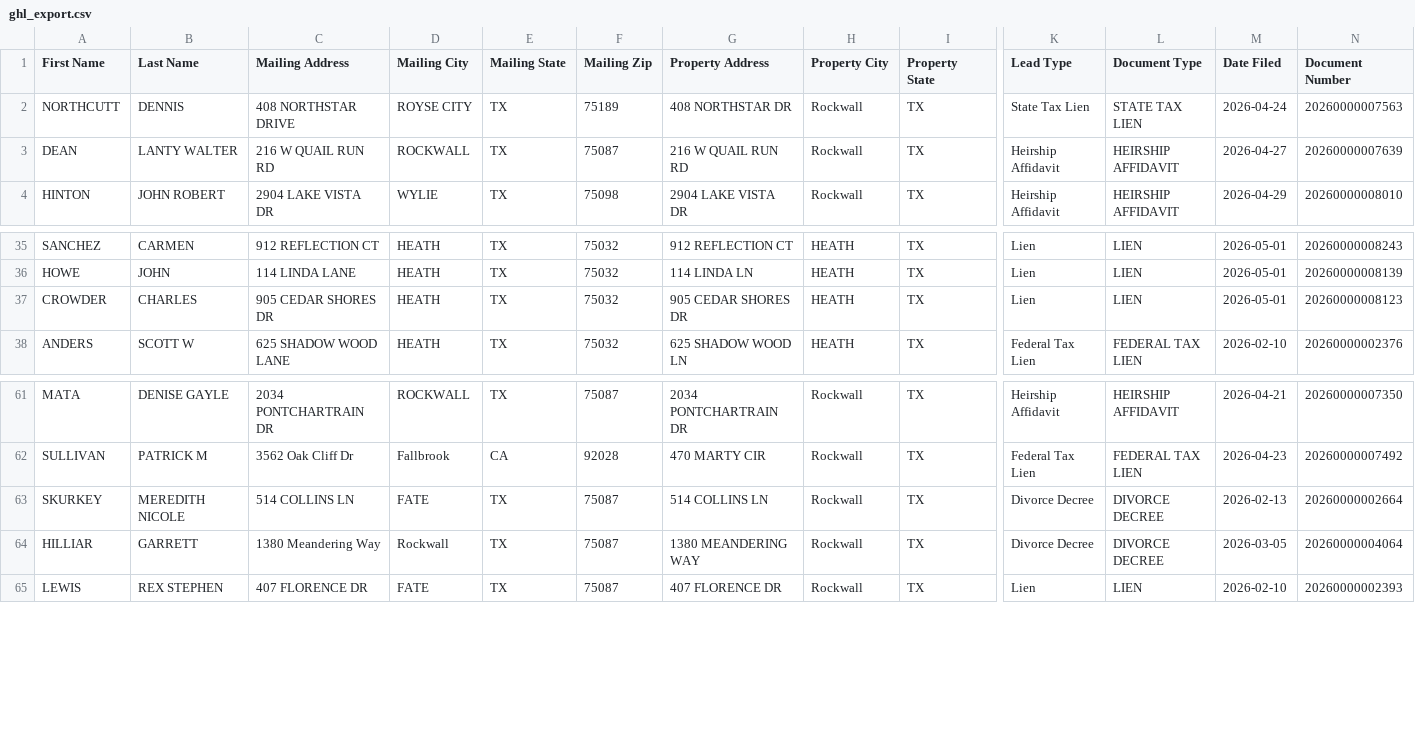
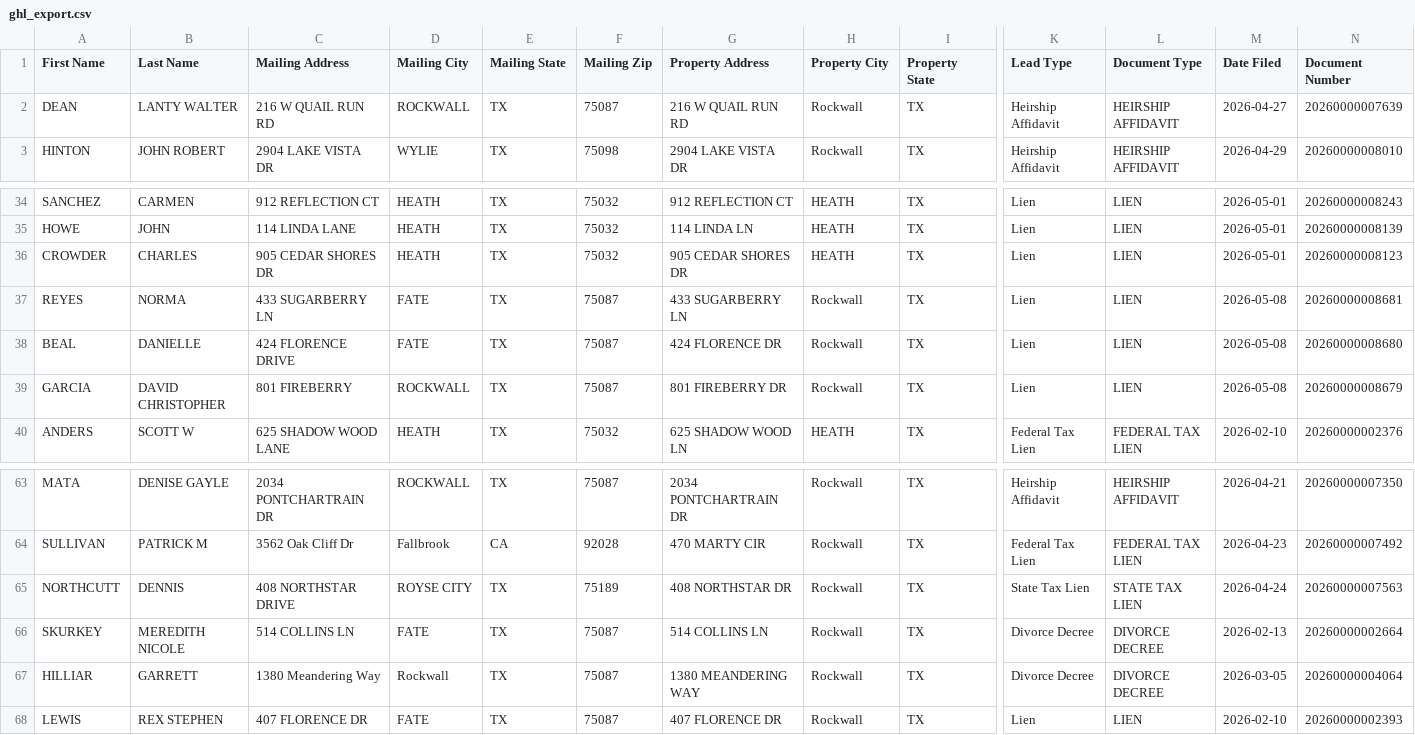
Before and after one commit to lucarebuffi-rgr/Rockwall-County-TX-Leads, a CSV file: data/ghl_export.csv, drawn as a sheet; only a part is shown, gaps mark what is left out; removed rows and columns are numbered as before the commit, all else as after; rows hold the shown columns only; the diff names each change by its address in the sheet, - before the commit and + after, or states it on an @@ line.

Commit message:
Update Rockwall records - 2026-05-10 04:12 PM

```diff
--- a/data/ghl_export.csv
+++ b/data/ghl_export.csv
-row 2: NORTHCUTT | DENNIS | 408 NORTHSTAR DRIVE | ROYSE CITY | TX | 75189 | 408 NORTHSTAR DR | Rockwall | TX | State Tax Lien | STATE TAX LIEN | 2026-04-24 | 20260000007563
+row 37: REYES | NORMA | 433 SUGARBERRY LN | FATE | TX | 75087 | 433 SUGARBERRY LN | Rockwall | TX | Lien | LIEN | 2026-05-08 | 20260000008681
+row 38: BEAL | DANIELLE | 424 FLORENCE DRIVE | FATE | TX | 75087 | 424 FLORENCE DR | Rockwall | TX | Lien | LIEN | 2026-05-08 | 20260000008680
+row 39: GARCIA | DAVID CHRISTOPHER | 801 FIREBERRY | ROCKWALL | TX | 75087 | 801 FIREBERRY DR | Rockwall | TX | Lien | LIEN | 2026-05-08 | 20260000008679
+row 65: NORTHCUTT | DENNIS | 408 NORTHSTAR DRIVE | ROYSE CITY | TX | 75189 | 408 NORTHSTAR DR | Rockwall | TX | State Tax Lien | STATE TAX LIEN | 2026-04-24 | 20260000007563
```
Also changed, not shown: 2 other files.
